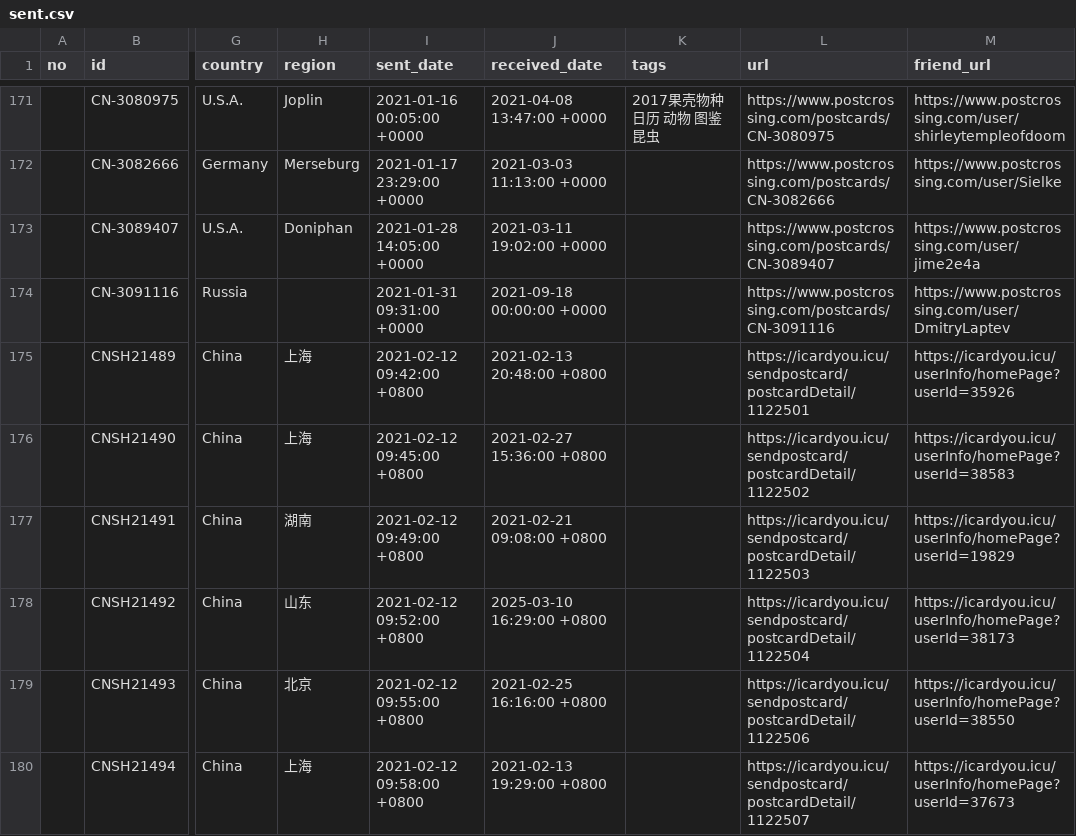
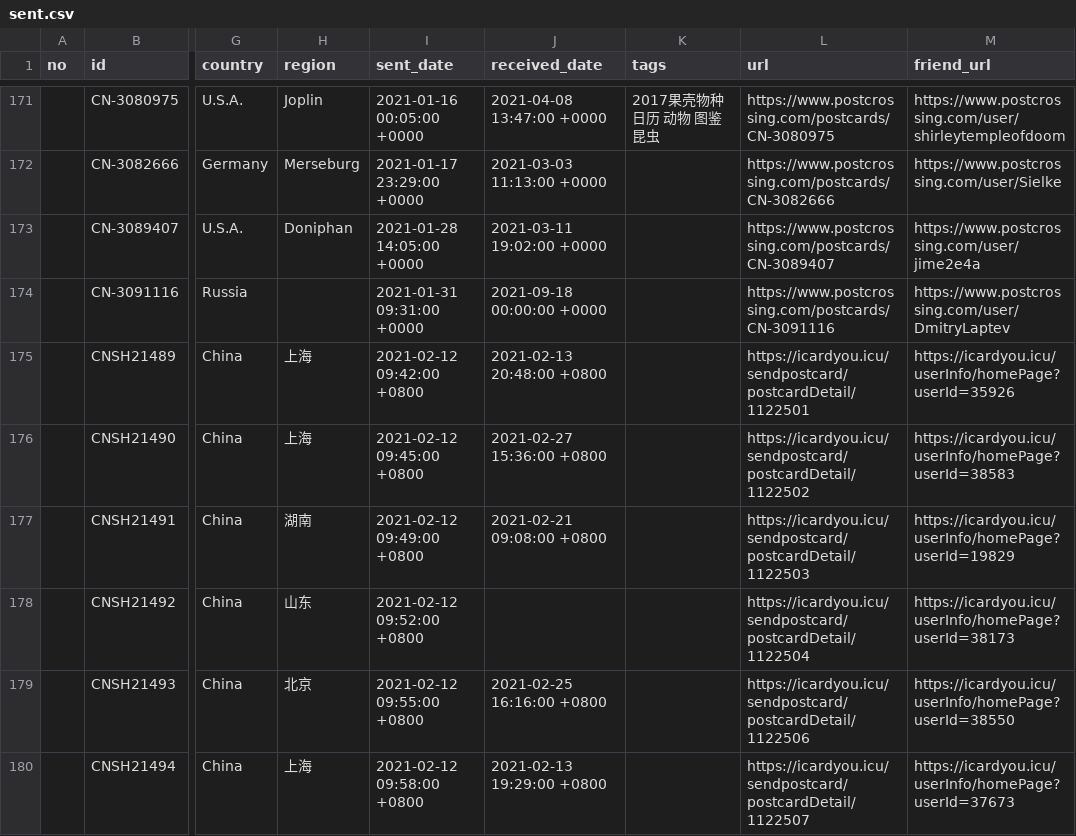
Before and after one commit to JiYouMCC/postcards, a CSV file: _data/sent.csv, drawn as a sheet; only a part is shown, gaps mark what is left out; the diff names each change by its address in the sheet, - before the commit and + after, or states it on an @@ line.

Commit message:
Update sent.csv

```diff
--- a/_data/sent.csv
+++ b/_data/sent.csv
-J178 (received_date): 2025-03-10 16:29:00 +0800
+J178 (received_date): (empty)
```
